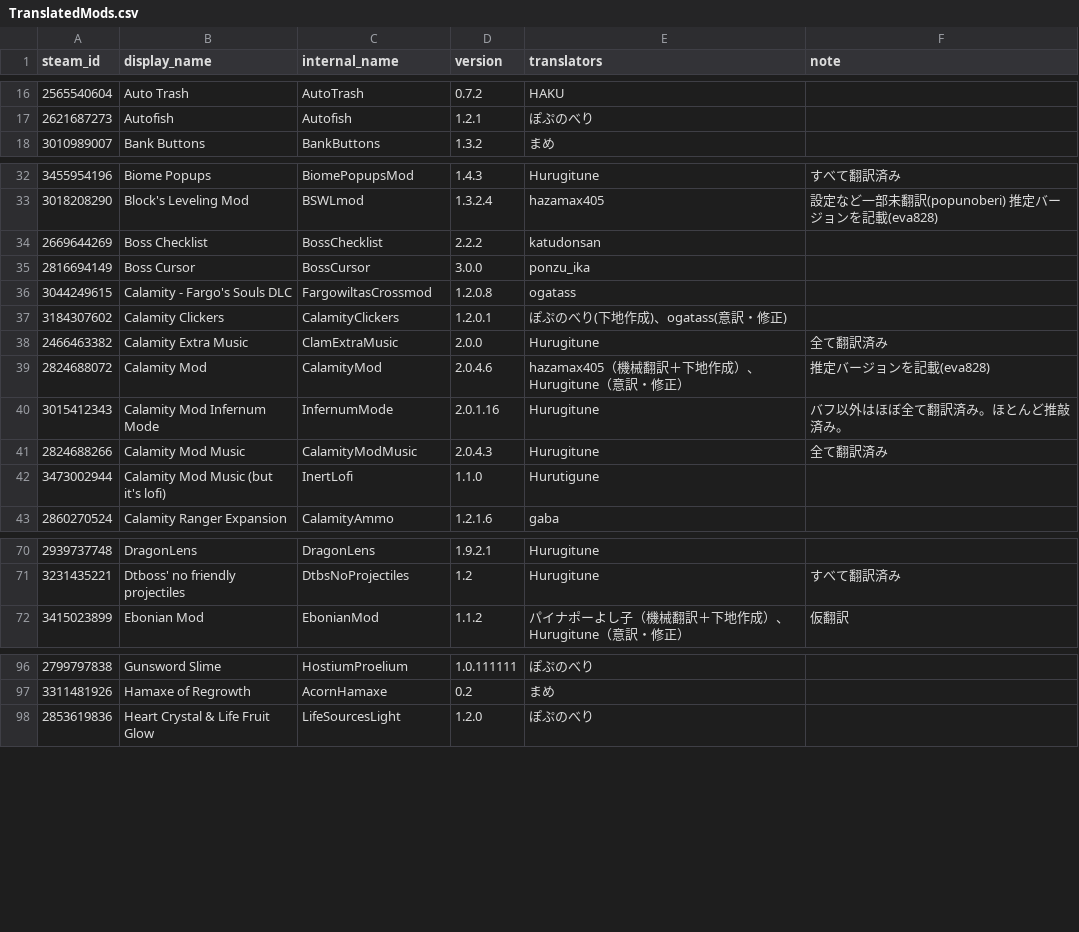
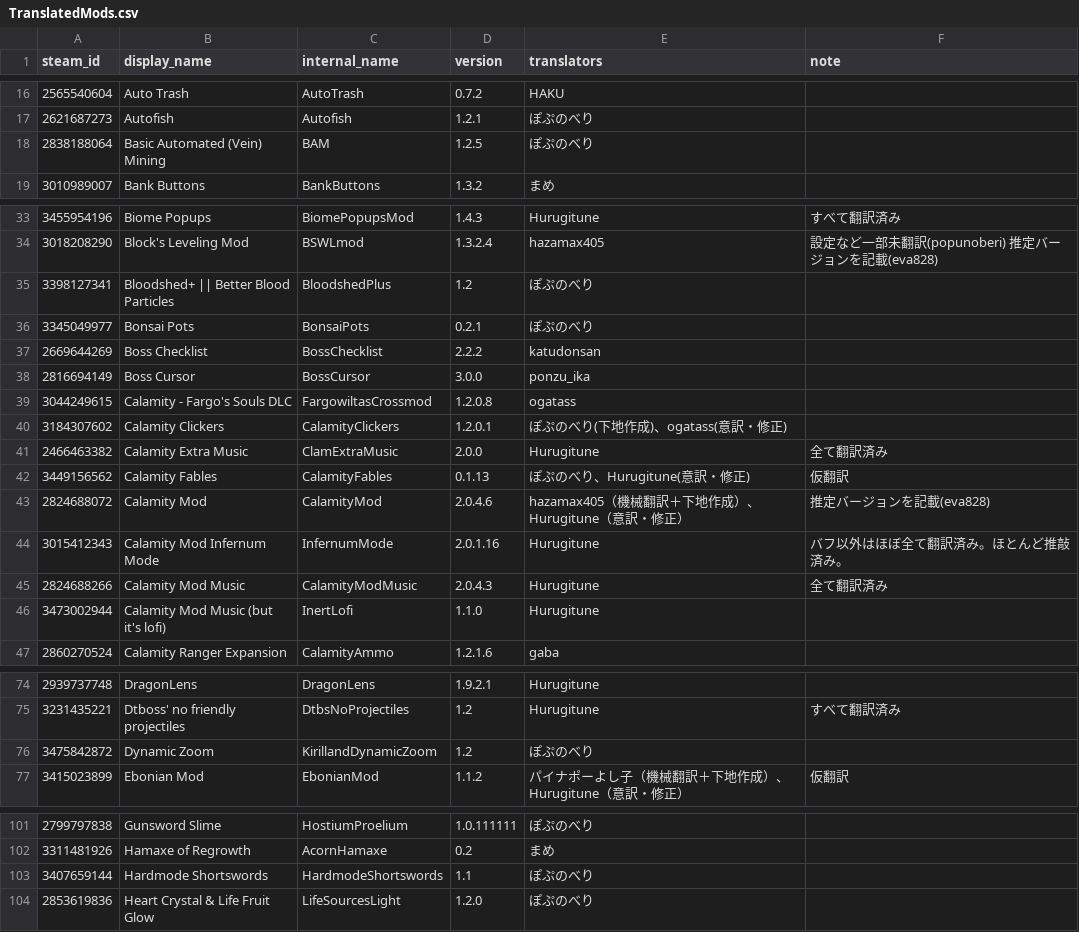
Before and after one commit to eva828/TMLHonyaku, a CSV file: TranslatedMods.csv, drawn as a sheet; only a part is shown, gaps mark what is left out; the diff covers the shown part only.

Commit message:
7の新規翻訳と2の更新 (ぽぷのべり様より)

```diff
--- a/TranslatedMods.csv
+++ b/TranslatedMods.csv
@@ -17,2 +17,3 @@ steam_id,display_name,internal_name,version,translators,note
 2621687273,Autofish,Autofish,1.2.1,ぽぷのべり,
+2838188064,Basic Automated (Vein) Mining,BAM,1.2.5,ぽぷのべり,
 3010989007,Bank Buttons,BankButtons,1.3.2,まめ,
@@ -33,2 +34,4 @@ steam_id,display_name,internal_name,version,translators,note
 3018208290,Block's Leveling Mod,BSWLmod,1.3.2.4,hazamax405,設定など一部未翻訳(popunoberi) 推定バージョンを記載(eva828)
+3398127341,Bloodshed+ || Better Blood Particles,BloodshedPlus,1.2,ぽぷのべり,
+3345049977,Bonsai Pots,BonsaiPots,0.2.1,ぽぷのべり,
 2669644269,Boss Checklist,BossChecklist,2.2.2,katudonsan,
@@ -38,2 +41,3 @@ steam_id,display_name,internal_name,version,translators,note
 2466463382,Calamity Extra Music,ClamExtraMusic,2.0.0,Hurugitune,全て翻訳済み
+3449156562,Calamity Fables,CalamityFables,0.1.13,ぽぷのべり、Hurugitune(意訳・修正),仮翻訳
 2824688072,Calamity Mod,CalamityMod,2.0.4.6,hazamax405（機械翻訳＋下地作成）、Hurugitune（意訳・修正）,推定バージョンを記載(eva828)
@@ -41,3 +45,3 @@ steam_id,display_name,internal_name,version,translators,note
 2824688266,Calamity Mod Music,CalamityModMusic,2.0.4.3,Hurugitune,全て翻訳済み
-3473002944,Calamity Mod Music (but it's lofi),InertLofi,1.1.0,Hurutigune,
+3473002944,Calamity Mod Music (but it's lofi),InertLofi,1.1.0,Hurugitune,
 2860270524,Calamity Ranger Expansion,CalamityAmmo,1.2.1.6,gaba,
@@ -71,2 +75,3 @@ steam_id,display_name,internal_name,version,translators,note
 3231435221,Dtboss' no friendly projectiles,DtbsNoProjectiles,1.2,Hurugitune,すべて翻訳済み
+3475842872,Dynamic Zoom,KirillandDynamicZoom,1.2,ぽぷのべり,
 3415023899,Ebonian Mod,EbonianMod,1.1.2,パイナポーよし子（機械翻訳＋下地作成）、Hurugitune（意訳・修正）,仮翻訳
@@ -97,2 +102,3 @@ steam_id,display_name,internal_name,version,translators,note
 3311481926,Hamaxe of Regrowth,AcornHamaxe,0.2,まめ,
+3407659144,Hardmode Shortswords,HardmodeShortswords,1.1,ぽぷのべり,
 2853619836,Heart Crystal & Life Fruit Glow,LifeSourcesLight,1.2.0,ぽぷのべり,
```
Also changed, not shown: 1 added row and 3 edited cells elsewhere in this file, 9 other files.
